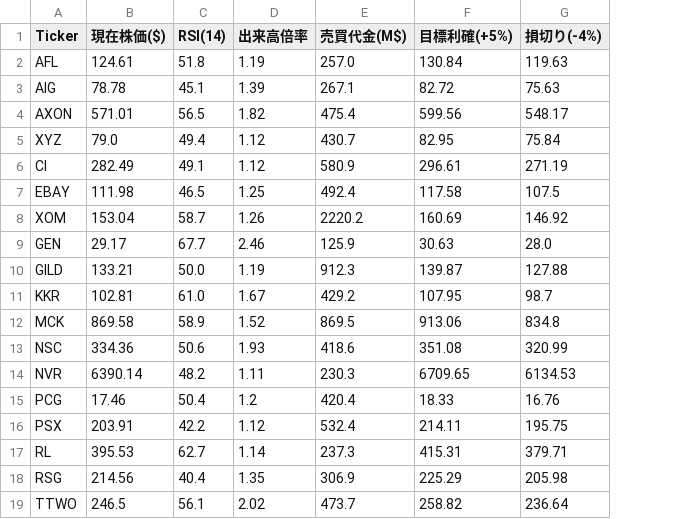
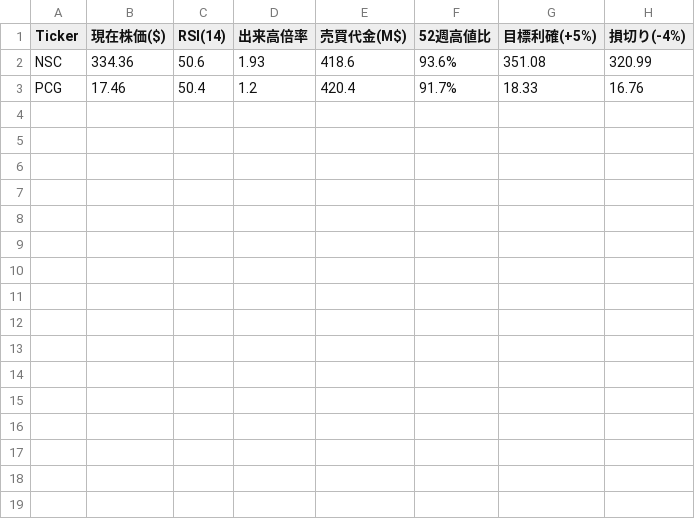
Before and after one commit to 373dek-sys/Sophia, a CSV file: us_sp500_results.csv, drawn as a sheet; removed rows and columns are numbered as before the commit, all else as after; the diff names each change by its address in the sheet, - before the commit and + after, or states it on an @@ line.

```diff
--- a/us_sp500_results.csv
+++ b/us_sp500_results.csv
+column F (52週高値比), rows 2-3: 93.6% | 91.7%
-row 2: AFL | 124.61 | 51.8 | 1.19 | 257.0 | 130.84 | 119.63
-row 3: AIG | 78.78 | 45.1 | 1.39 | 267.1 | 82.72 | 75.63
-row 4: AXON | 571.01 | 56.5 | 1.82 | 475.4 | 599.56 | 548.17
-row 5: XYZ | 79.0 | 49.4 | 1.12 | 430.7 | 82.95 | 75.84
-row 6: CI | 282.49 | 49.1 | 1.12 | 580.9 | 296.61 | 271.19
-row 7: EBAY | 111.98 | 46.5 | 1.25 | 492.4 | 117.58 | 107.5
-row 8: XOM | 153.04 | 58.7 | 1.26 | 2220.2 | 160.69 | 146.92
-row 9: GEN | 29.17 | 67.7 | 2.46 | 125.9 | 30.63 | 28.0
-row 10: GILD | 133.21 | 50.0 | 1.19 | 912.3 | 139.87 | 127.88
-row 11: KKR | 102.81 | 61.0 | 1.67 | 429.2 | 107.95 | 98.7
-row 12: MCK | 869.58 | 58.9 | 1.52 | 869.5 | 913.06 | 834.8
-row 14: NVR | 6390.14 | 48.2 | 1.11 | 230.3 | 6709.65 | 6134.53
-row 16: PSX | 203.91 | 42.2 | 1.12 | 532.4 | 214.11 | 195.75
-row 17: RL | 395.53 | 62.7 | 1.14 | 237.3 | 415.31 | 379.71
-row 18: RSG | 214.56 | 40.4 | 1.35 | 306.9 | 225.29 | 205.98
-row 19: TTWO | 246.5 | 56.1 | 2.02 | 473.7 | 258.82 | 236.64
```
Also changed, not shown: jp_stock_results.csv.
